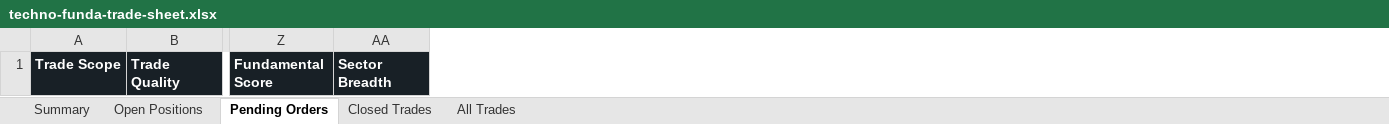
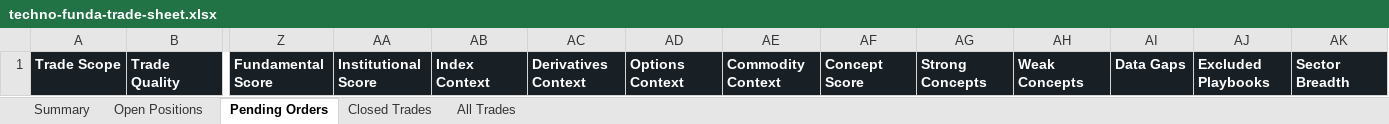
Before and after one commit to smit5927/techno-funda-screener, an Excel workbook: data/techno-funda-trade-sheet.xlsx, sheet Pending Orders, drawn as a sheet; only a part is shown, gaps mark what is left out; values as stored, in another font and other column widths than the file's, no borders; the diff names each change by its address in the sheet, - before the commit and + after, or states it on an @@ line.

```diff
--- a/data/techno-funda-trade-sheet.xlsx (sheet Pending Orders)
+++ b/data/techno-funda-trade-sheet.xlsx (sheet Pending Orders)
+column AA, row 1: Institutional Score
+column AB, row 1: Index Context
+column AC, row 1: Derivatives Context
+column AD, row 1: Options Context
+column AE, row 1: Commodity Context
+column AF, row 1: Concept Score
+column AG, row 1: Strong Concepts
+column AH, row 1: Weak Concepts
+column AI, row 1: Data Gaps
+column AJ, row 1: Excluded Playbooks
```
Also changed, not shown: sheet Open Positions, sheet All Trades, sheet Closed Trades, sheet Summary, 4 other files.
